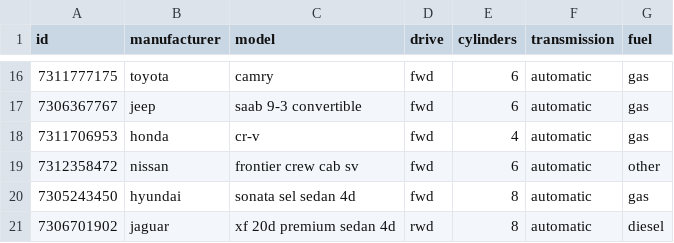
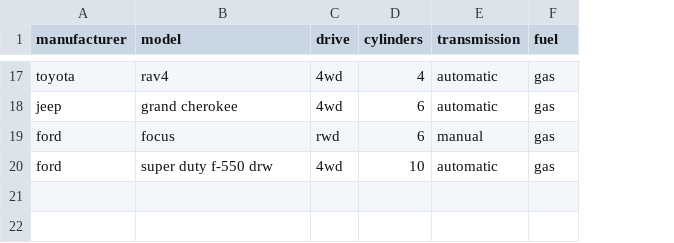
Before and after one commit to mihirKachroo/Rent-A-Car, a CSV file: sample_cars_table.csv, drawn as a sheet; only a part is shown, gaps mark what is left out; removed rows and columns are numbered as before the commit, all else as after; the diff covers the shown part only; the diff names each change by its address in the sheet, - before the commit and + after, or states it on an @@ line.

```diff
--- a/sample_cars_table.csv
+++ b/sample_cars_table.csv
-column A (id), rows 16-17: 7311777175 | 7306367767
-B17 (model): camry
+B17 (model): rav4
-C17:C18 (drive): fwd
+C17:C18 (drive): 4wd
-D17 (cylinders): 6
+D17 (cylinders): 4
-B18 (model): saab 9-3 convertible
+B18 (model): grand cherokee
-row 18: 7311706953 | honda | cr-v | fwd | 4 | automatic | gas
-row 19: 7312358472 | nissan | frontier crew cab sv | fwd | 6 | automatic | other
-row 20: 7305243450 | hyundai | sonata sel sedan 4d | fwd | 8 | automatic | gas
-row 21: 7306701902 | jaguar | xf 20d premium sedan 4d | rwd | 8 | automatic | diesel
+row 19: ford | focus | rwd | 6 | manual | gas
+row 20: ford | super duty f-550 drw | 4wd | 10 | automatic | gas
```
Also changed, not shown: 8 added rows, 7 removed rows and 15 edited cells elsewhere in this file, sample_listings_table.csv, sample_owners_table.csv, 4 other files.
